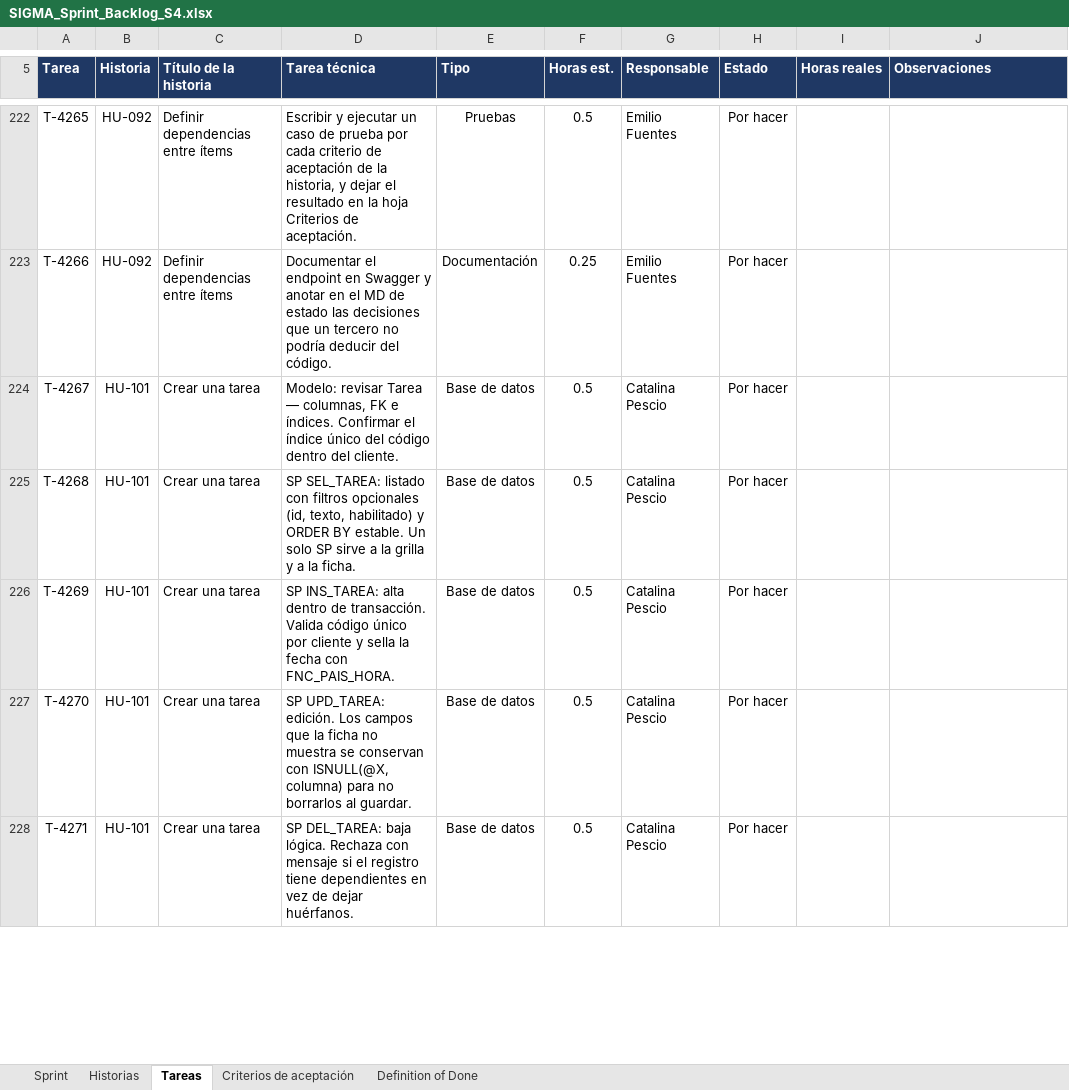
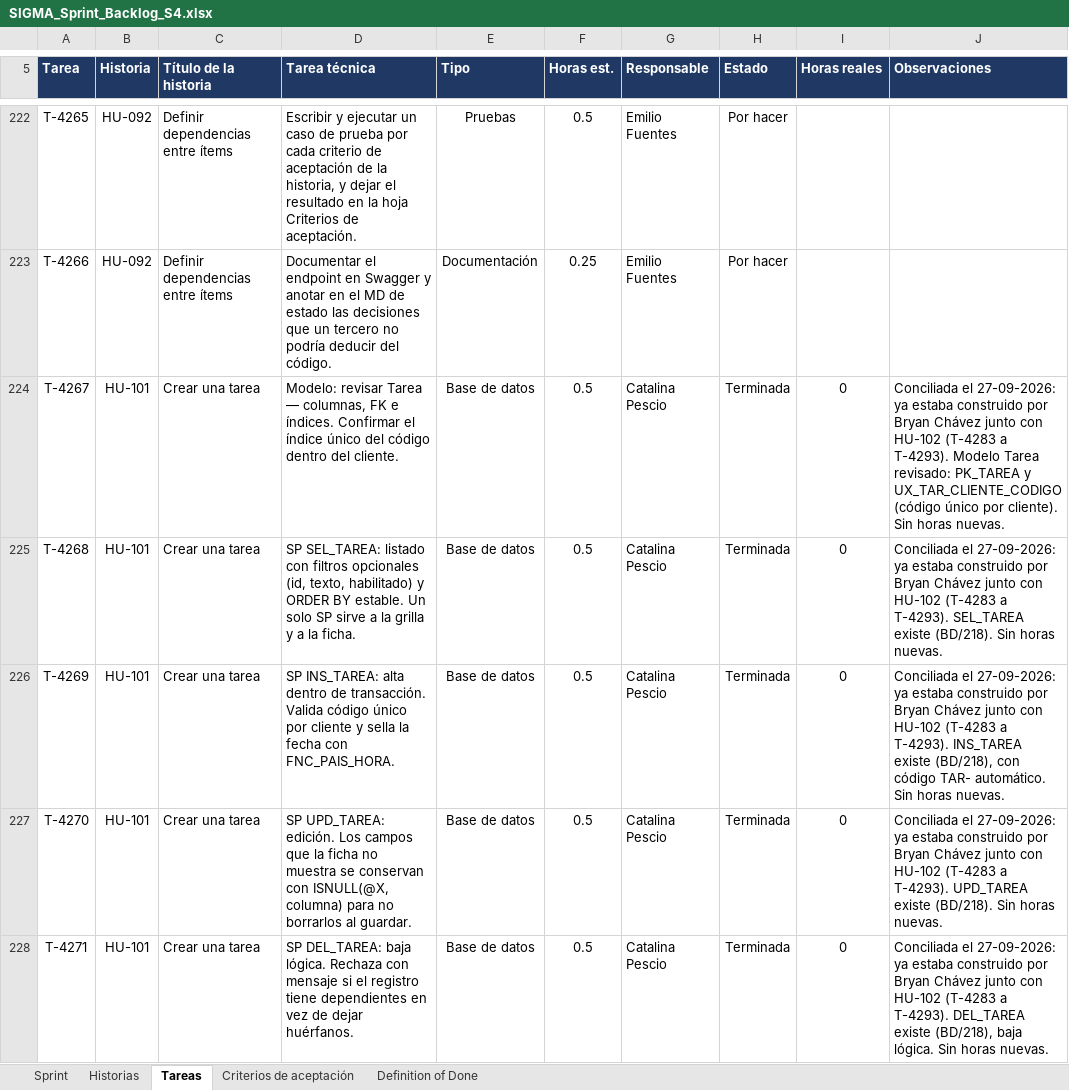
Before and after one commit to CodigoCreativoCL/SIGMA, an Excel workbook: Fase 2/Sprint Backlogs/SIGMA_Sprint_Backlog_S4.xlsx, sheet Tareas, drawn as a sheet; only a part is shown, gaps mark what is left out; values as stored, in another font and other column widths than the file's, no borders; conditional formats not drawn; the diff covers the shown part only; the diff names each change by its address in the sheet, - before the commit and + after, or states it on an @@ line.

Commit message:
WIP: cuadro de firma, combo de planta y backlog (recuperado)

```diff
--- a/Fase 2/Sprint Backlogs/SIGMA_Sprint_Backlog_S4.xlsx (sheet Tareas)
+++ b/Fase 2/Sprint Backlogs/SIGMA_Sprint_Backlog_S4.xlsx (sheet Tareas)
-H224:H228 (Estado): Por hacer
+H224:H228 (Estado): Terminada
-I224:I228 (Horas reales): (empty)
+I224:I228 (Horas reales): 0
-J224 (Observaciones): (empty)
+J224 (Observaciones): Conciliada el 27-09-2026: ya estaba construido por Bryan Chávez junto con HU-102 (T-4283 a T-4293). Modelo Tarea revisado: PK_TAREA y UX_TAR_CLIENTE_CODIGO (código único por cliente). Sin horas nuevas.
-J225 (Observaciones): (empty)
+J225 (Observaciones): Conciliada el 27-09-2026: ya estaba construido por Bryan Chávez junto con HU-102 (T-4283 a T-4293). SEL_TAREA existe (BD/218). Sin horas nuevas.
-J226 (Observaciones): (empty)
+J226 (Observaciones): Conciliada el 27-09-2026: ya estaba construido por Bryan Chávez junto con HU-102 (T-4283 a T-4293). INS_TAREA existe (BD/218), con código TAR- automático. Sin horas nuevas.
-J227 (Observaciones): (empty)
+J227 (Observaciones): Conciliada el 27-09-2026: ya estaba construido por Bryan Chávez junto con HU-102 (T-4283 a T-4293). UPD_TAREA existe (BD/218). Sin horas nuevas.
-J228 (Observaciones): (empty)
+J228 (Observaciones): Conciliada el 27-09-2026: ya estaba construido por Bryan Chávez junto con HU-102 (T-4283 a T-4293). DEL_TAREA existe (BD/218), baja lógica. Sin horas nuevas.
```
Also changed, not shown: 43 edited cells elsewhere in this sheet, sheet Historias, sheet Criterios de aceptación, Fase 2/Sprint Backlogs/SIGMA_Sprint_Backlog_S1.xlsx, Fase 2/Sprint Backlogs/SIGMA_Sprint_Backlog_S5.xlsx, 37 other files.
